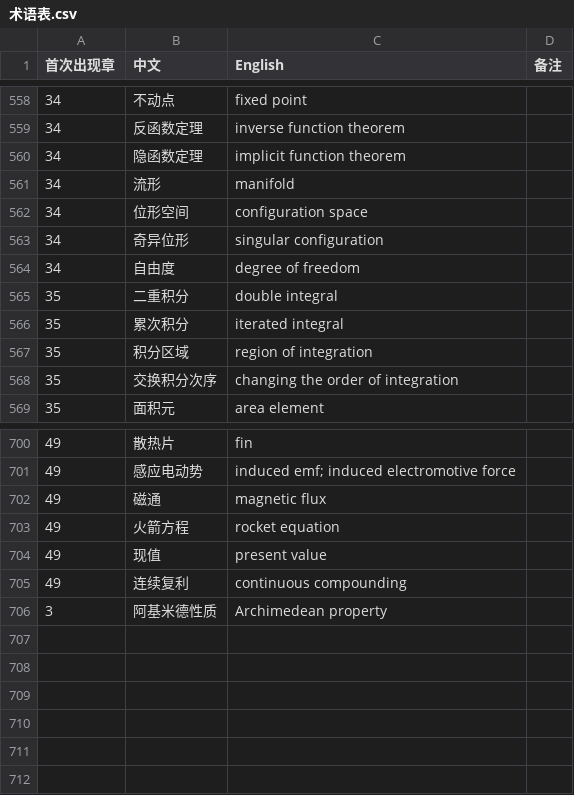
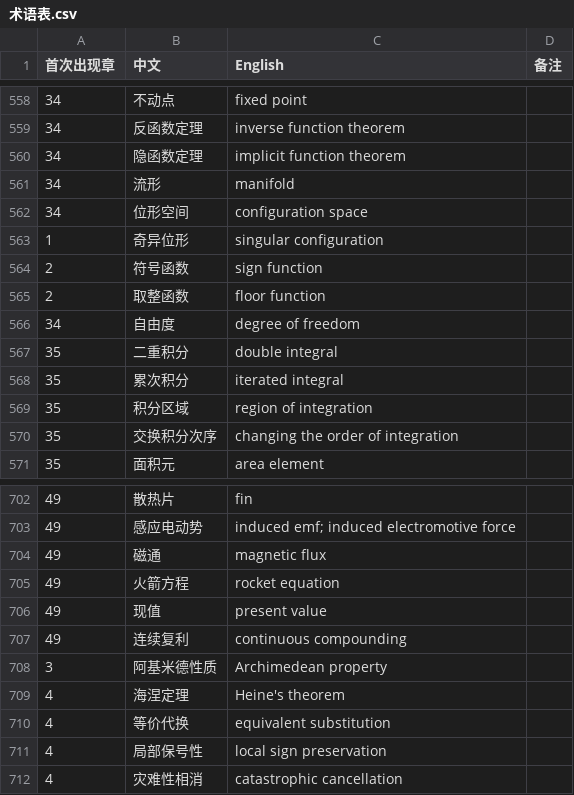
Before and after one commit to eddiezgq/WenQuest, a CSV file: textbook/calculus/conventions/术语表.csv, drawn as a sheet; only a part is shown, gaps mark what is left out.

```diff
--- a/textbook/calculus/conventions/术语表.csv
+++ b/textbook/calculus/conventions/术语表.csv
@@ -562,3 +562,5 @@
 34,位形空间,configuration space,
-34,奇异位形,singular configuration,
+1,奇异位形,singular configuration,
+2,符号函数,sign function,
+2,取整函数,floor function,
 34,自由度,degree of freedom,
@@ -706 +708,5 @@
 3,阿基米德性质,Archimedean property,
+4,海涅定理,Heine's theorem,
+4,等价代换,equivalent substitution,
+4,局部保号性,local sign preservation,
+4,灾难性相消,catastrophic cancellation,
```
Also changed, not shown: 28 other files.
